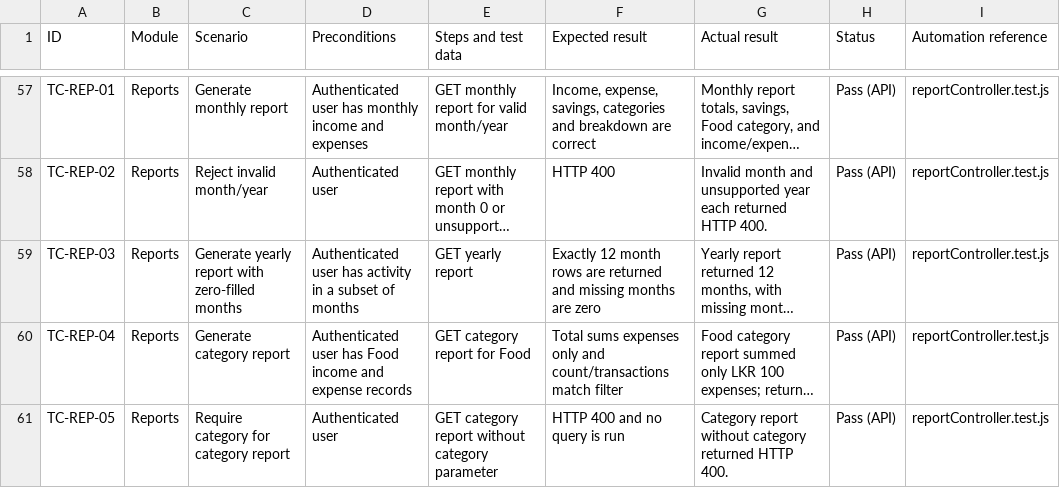
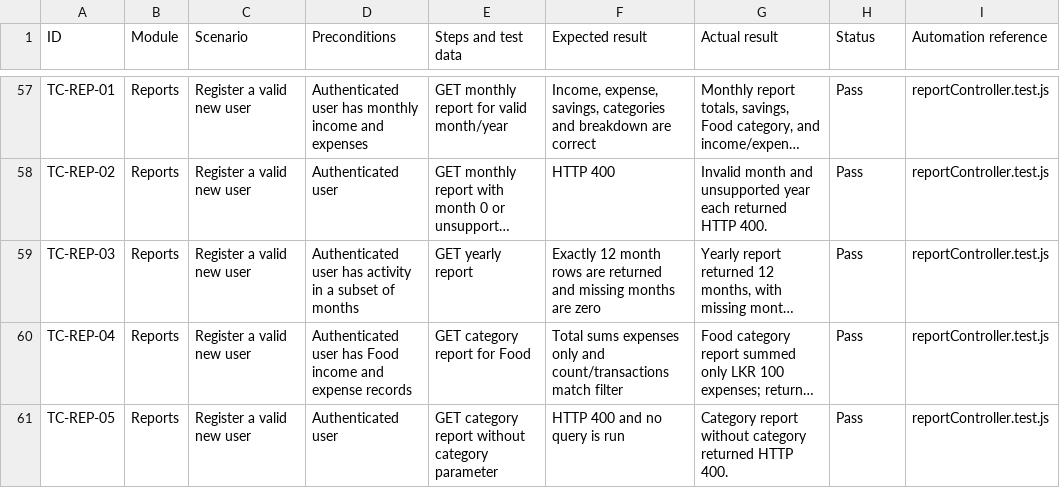
Before and after one commit to uvinN20/Finance_Tracker_and_Management_System, a CSV file: qa/Finora-manual-results.csv, drawn as a sheet; only a part is shown, gaps mark what is left out; long unchanged cells end in …; the diff covers the shown part only; the diff names each change by its address in the sheet, - before the commit and + after, or states it on an @@ line.

```diff
--- a/qa/Finora-manual-results.csv
+++ b/qa/Finora-manual-results.csv
-C57 (Scenario): Generate monthly report
+C57 (Scenario): Register a valid new user
-H57:H61 (Status): Pass (API)
+H57:H61 (Status): Pass
-C58 (Scenario): Reject invalid month/year
+C58 (Scenario): Register a valid new user
-C59 (Scenario): Generate yearly report with zero-filled months
+C59 (Scenario): Register a valid new user
-C60 (Scenario): Generate category report
+C60 (Scenario): Register a valid new user
-C61 (Scenario): Require category for category report
+C61 (Scenario): Register a valid new user
```
Also changed, not shown: 108 edited cells elsewhere in this file.
